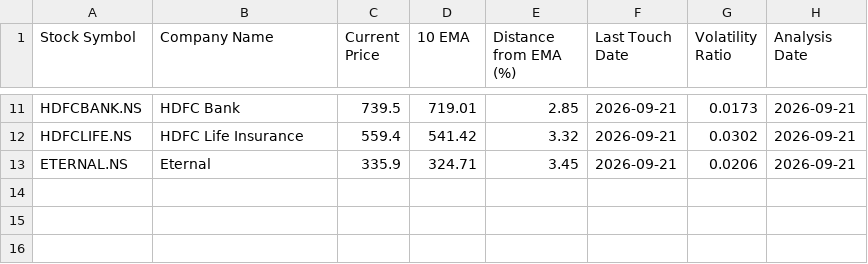
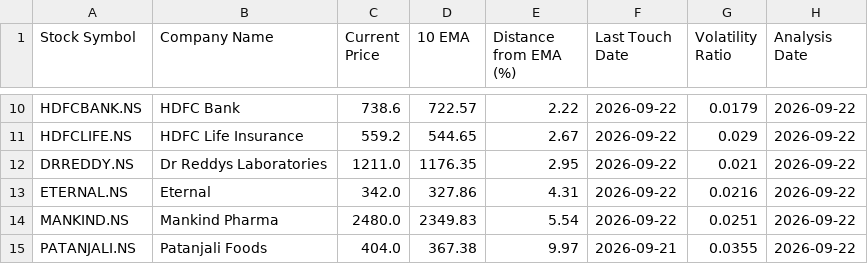
Before and after one commit to ashishbhagat2/ema-screener, a CSV file: ema_screener_results.csv, drawn as a sheet; only a part is shown, gaps mark what is left out; addresses are those after the commit; the diff covers the shown part only; the diff names each change by its address in the sheet, - before the commit and + after, or states it on an @@ line.

```diff
--- a/ema_screener_results.csv
+++ b/ema_screener_results.csv
-C10 (Current Price): 739.5
+C10 (Current Price): 738.6
-D10 (10 EMA): 719.01
+D10 (10 EMA): 722.57
-E10 (Distance from EMA (%)): 2.85
+E10 (Distance from EMA (%)): 2.22
-F10:F11 (Last Touch Date): 2026-09-21
+F10:F11 (Last Touch Date): 2026-09-22
-G10 (Volatility Ratio): 0.0173
+G10 (Volatility Ratio): 0.0179
-H10:H11 (Analysis Date): 2026-09-21
+H10:H11 (Analysis Date): 2026-09-22
-C11 (Current Price): 559.4
+C11 (Current Price): 559.2
-D11 (10 EMA): 541.42
+D11 (10 EMA): 544.65
-E11 (Distance from EMA (%)): 3.32
+E11 (Distance from EMA (%)): 2.67
-G11 (Volatility Ratio): 0.0302
+G11 (Volatility Ratio): 0.029
+row 12: DRREDDY.NS | Dr Reddys Laboratories | 1211.0 | 1176.35 | 2.95 | 2026-09-22 | 0.021 | 2026-09-22
-C13 (Current Price): 335.9
+C13 (Current Price): 342.0
-D13 (10 EMA): 324.71
+D13 (10 EMA): 327.86
-E13 (Distance from EMA (%)): 3.45
+E13 (Distance from EMA (%)): 4.31
-F13 (Last Touch Date): 2026-09-21
+F13 (Last Touch Date): 2026-09-22
-G13 (Volatility Ratio): 0.0206
+G13 (Volatility Ratio): 0.0216
-H13 (Analysis Date): 2026-09-21
+H13 (Analysis Date): 2026-09-22
+row 14: MANKIND.NS | Mankind Pharma | 2480.0 | 2349.83 | 5.54 | 2026-09-22 | 0.0251 | 2026-09-22
+row 15: PATANJALI.NS | Patanjali Foods | 404.0 | 367.38 | 9.97 | 2026-09-21 | 0.0355 | 2026-09-22
```
Also changed, not shown: 3 added rows, 4 removed rows and 30 edited cells elsewhere in this file, debug_analysis.csv.
